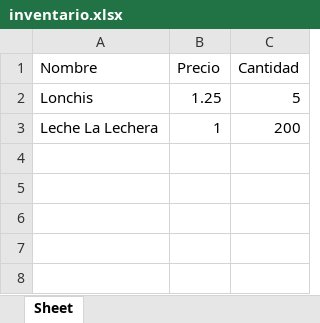
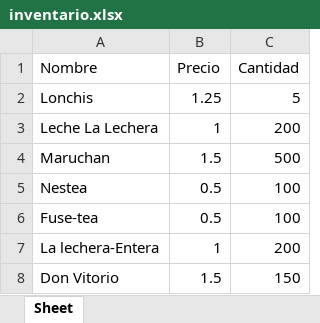
Before and after one commit to DARKA20052003/Uni, an Excel workbook: practicaPOO/tallerFinal/Ejercicio2/inventario.xlsx, sheet Sheet, drawn as a sheet; values as stored, in another font and other column widths than the file's, no borders; the diff names each change by its address in the sheet, - before the commit and + after, or states it on an @@ line.

Commit message:
Clase de 29 de Agosto, taller de pregunta tipo examen y presentación del taller final.

```diff
--- a/practicaPOO/tallerFinal/Ejercicio2/inventario.xlsx (sheet Sheet)
+++ b/practicaPOO/tallerFinal/Ejercicio2/inventario.xlsx (sheet Sheet)
+row 4: Maruchan | 1.5 | 500
+row 5: Nestea | 0.5 | 100
+row 6: Fuse-tea | 0.5 | 100
+row 7: La lechera-Entera | 1 | 200
+row 8: Don Vitorio | 1.5 | 150
```
Also changed, not shown: 5 other files.
